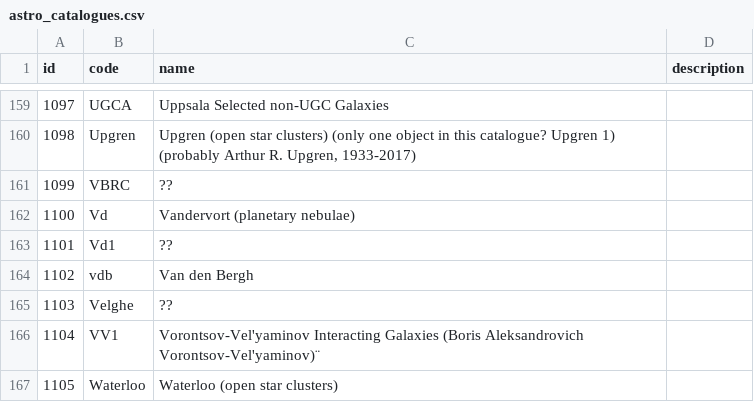
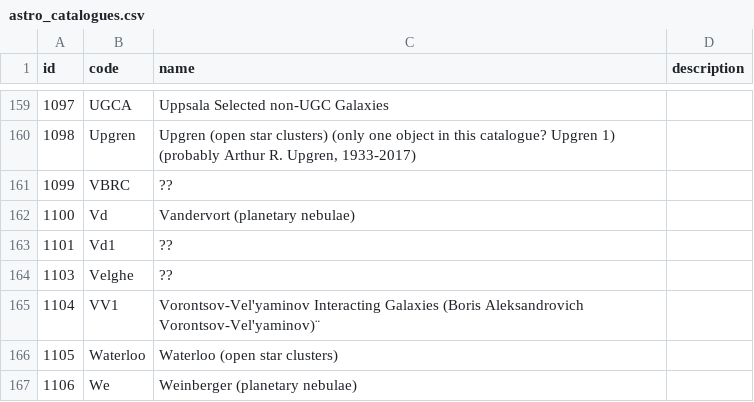
Before and after one commit to skybber/czsky, a CSV file: data/astro_catalogues.csv, drawn as a sheet; only a part is shown, gaps mark what is left out; the shorter side is filled out with more unchanged rows.

```diff
--- a/data/astro_catalogues.csv
+++ b/data/astro_catalogues.csv
@@ -163,3 +163,2 @@ id;code;name;description
 1101;Vd1;??
-1102;vdb;Van den Bergh
 1103;Velghe;??
```
Also changed, not shown: 1 other file.
